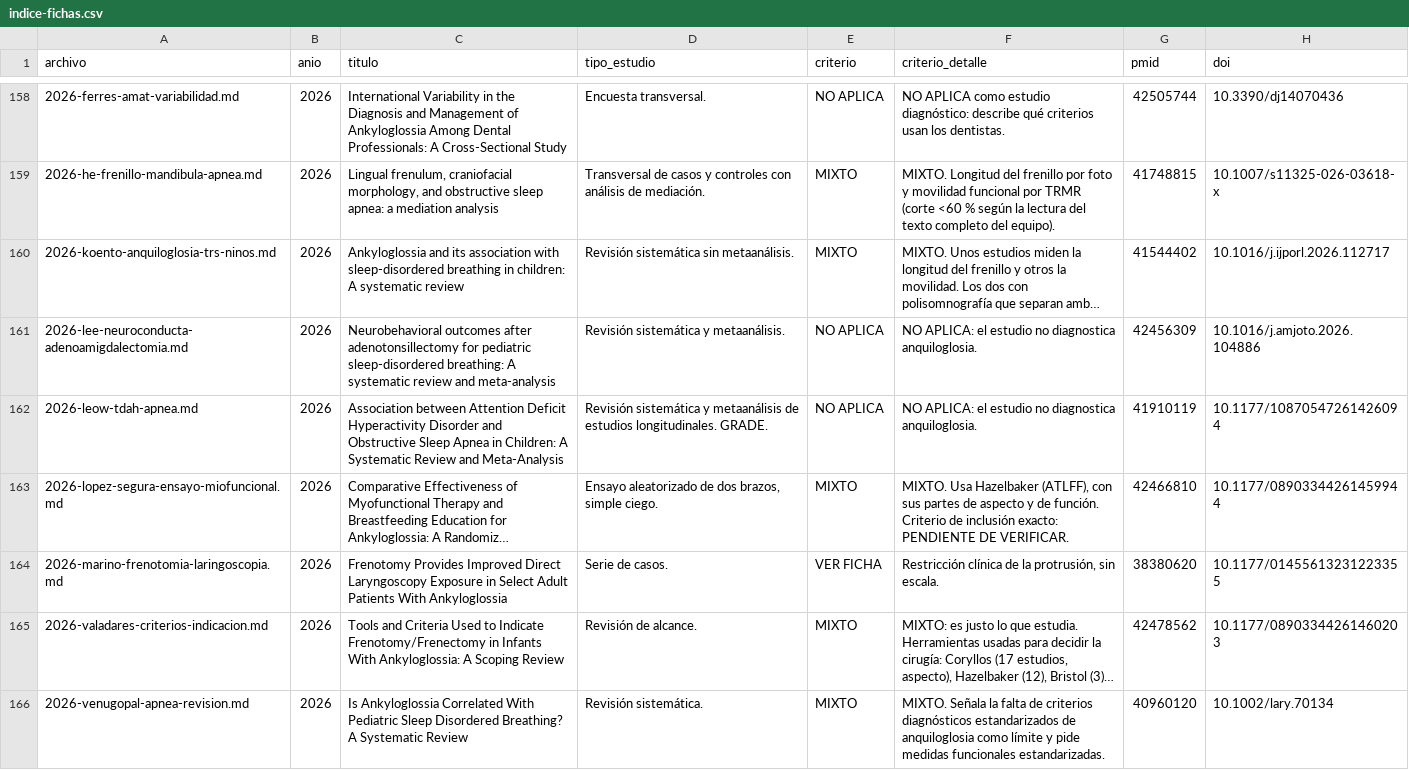
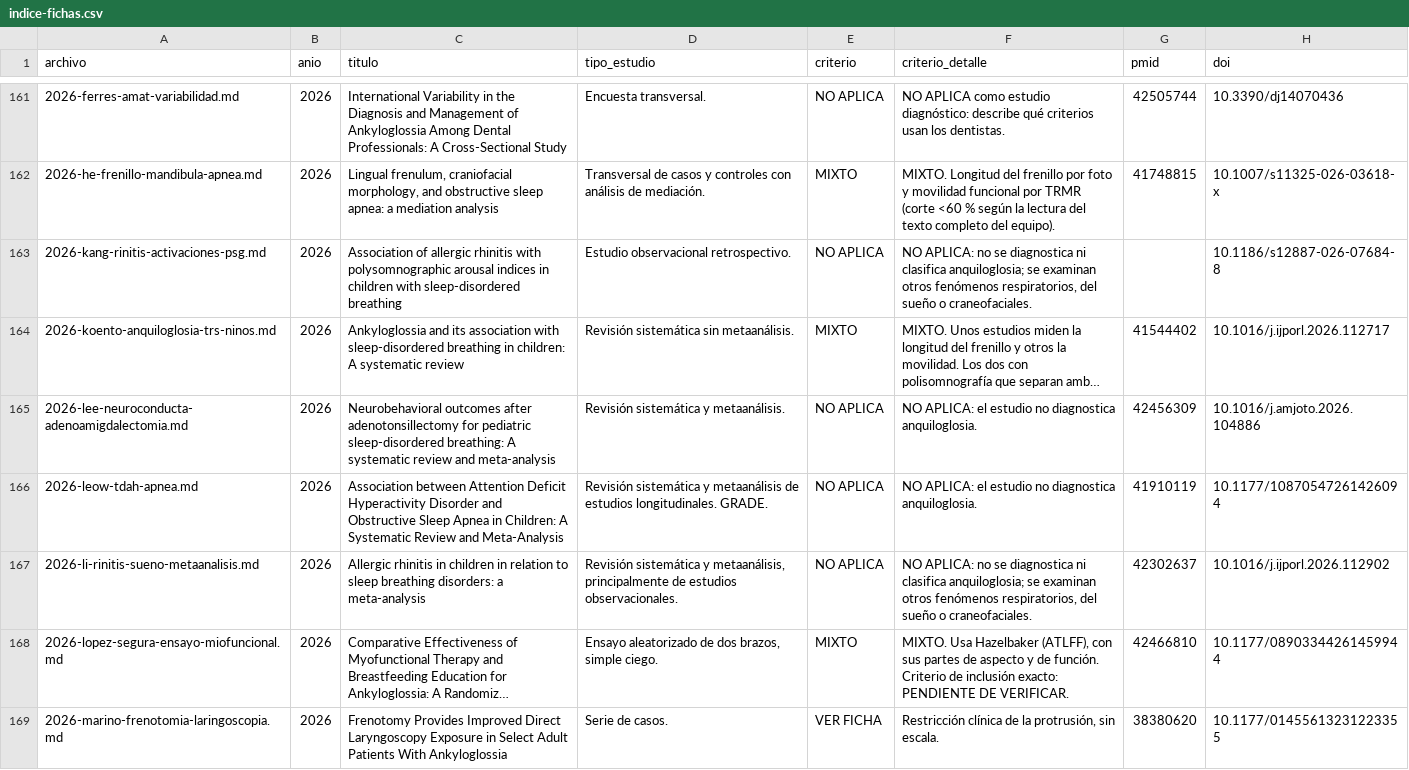
Before and after one commit to mprietob/evidencia-orofacial, a CSV file: fuentes/indice-fichas.csv, drawn as a sheet; only a part is shown, gaps mark what is left out; the shorter side is filled out with more unchanged rows; long unchanged cells end in …; the diff covers the shown part only; the diff names each change by its address in the sheet, - before the commit and + after, or states it on an @@ line.

Commit message:
chore: actualizar indice de 176 fichas tras ampliacion interdisciplinar

```diff
--- a/fuentes/indice-fichas.csv
+++ b/fuentes/indice-fichas.csv
+row 163: 2026-kang-rinitis-activaciones-psg.md | 2026 | Association of allergic rhinitis with polysomnographic arousal indices in children with sleep-disordered breathing | Estudio observacional retrospectivo. | NO APLICA | NO APLICA: no se diagnostica ni clasifica anquiloglosia; se examinan otros fenómenos respiratorios, del sueño o craneofaciales. |  | 10.1186/s12887-026-07684-8
+row 167: 2026-li-rinitis-sueno-metaanalisis.md | 2026 | Allergic rhinitis in children in relation to sleep breathing disorders: a meta-analysis | Revisión sistemática y metaanálisis, principalmente de estudios observacionales. | NO APLICA | NO APLICA: no se diagnostica ni clasifica anquiloglosia; se examinan otros fenómenos respiratorios, del sueño o craneofaciales. | 42302637 | 10.1016/j.ijporl.2026.112902
```
Also changed, not shown: 7 added rows elsewhere in this file.
